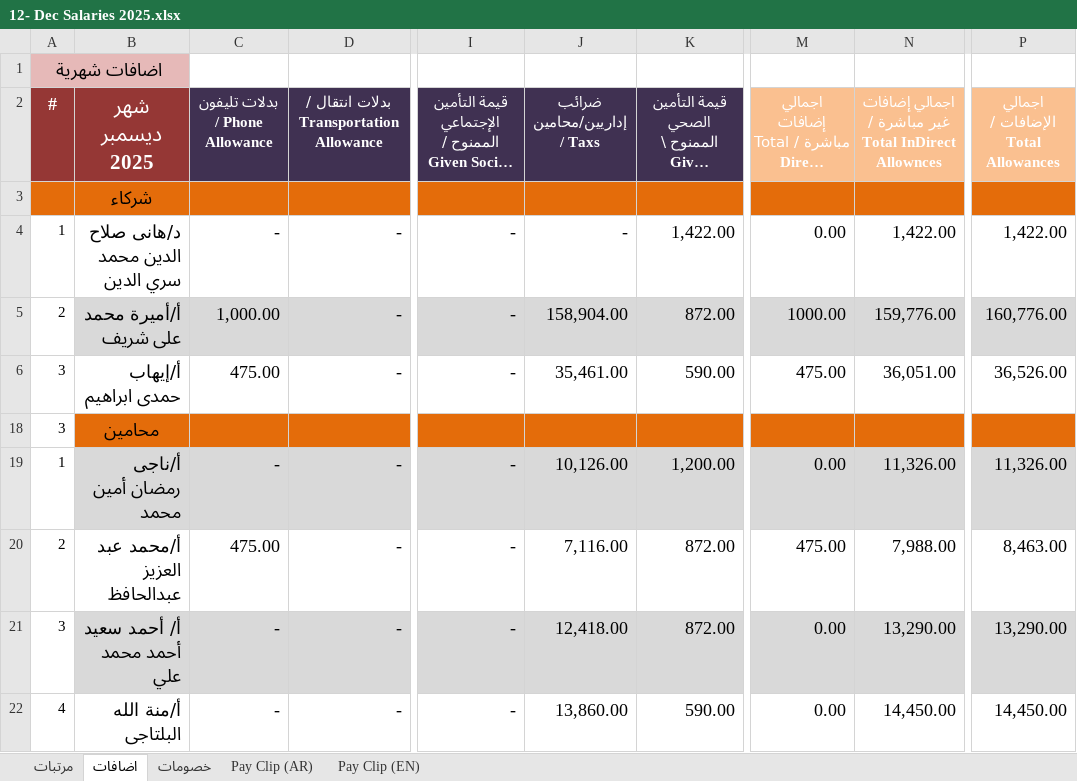
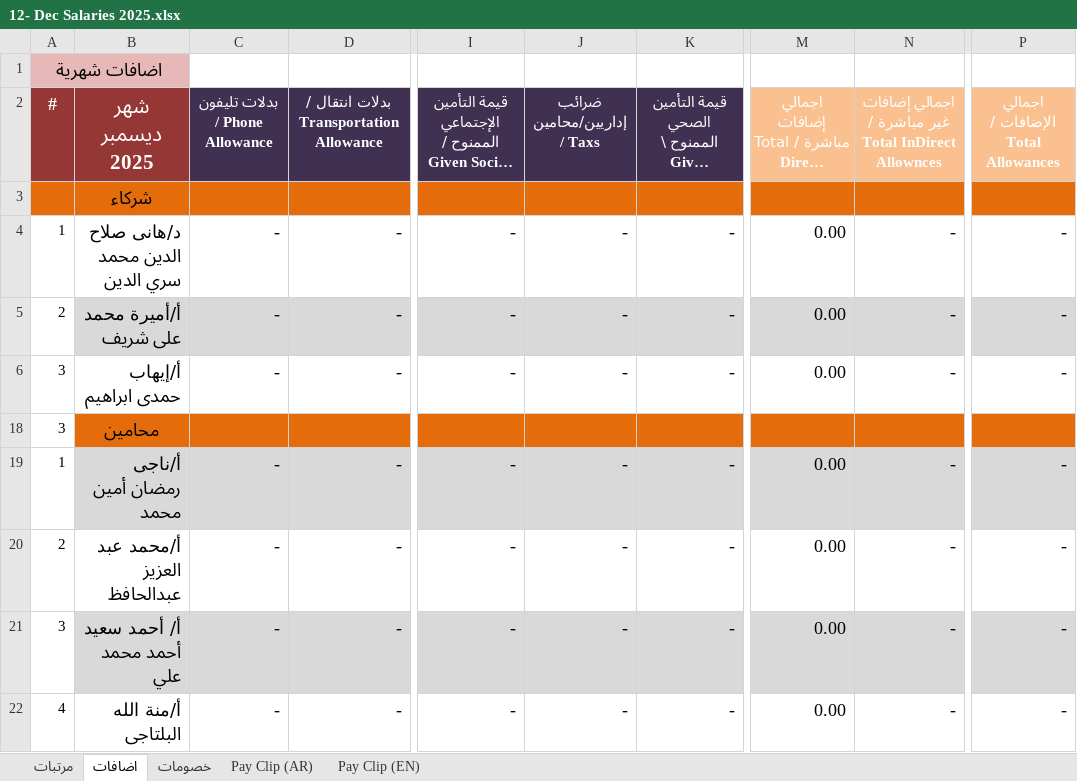
Before and after one commit to khalloda/SalariesSummary, an Excel workbook: Sheets/12- Dec Salaries 2025.xlsx, sheet اضافات, drawn as a sheet; only a part is shown, gaps mark what is left out; long unchanged cells end in …; values as stored, in another font and other column widths than the file's, no borders; the diff covers the shown part only; the diff names each change by its address in the sheet, - before the commit and + after, or states it on an @@ line.

```diff
--- a/Sheets/12- Dec Salaries 2025.xlsx (sheet اضافات)
+++ b/Sheets/12- Dec Salaries 2025.xlsx (sheet اضافات)
-K4: 1,422.00
+K4: -
-N4: 1,422.00
+N4: -
-P4: 1,422.00
+P4: -
-C5 (بدلات تليفون / Phone Allowance): 1,000.00
+C5 (بدلات تليفون / Phone Allowance): -
-J5 (ضرائب إداريين/محامين / Taxs): 158,904.00
+J5 (ضرائب إداريين/محامين / Taxs): -
-K5: 872.00
+K5: -
-M5: 1000.00
+M5: 0.00
-N5: 159,776.00
+N5: -
-P5: 160,776.00
+P5: -
-C6 (بدلات تليفون / Phone Allowance): 475.00
+C6 (بدلات تليفون / Phone Allowance): -
-J6 (ضرائب إداريين/محامين / Taxs): 35,461.00
+J6 (ضرائب إداريين/محامين / Taxs): -
-K6: 590.00
+K6: -
-M6: 475.00
+M6: 0.00
-N6: 36,051.00
+N6: -
-P6: 36,526.00
+P6: -
-J19 (ضرائب إداريين/محامين / Taxs): 10,126.00
+J19 (ضرائب إداريين/محامين / Taxs): -
-K19: 1,200.00
+K19: -
-N19: 11,326.00
+N19: -
-P19: 11,326.00
+P19: -
-C20 (بدلات تليفون / Phone Allowance): 475.00
+C20 (بدلات تليفون / Phone Allowance): -
-J20 (ضرائب إداريين/محامين / Taxs): 7,116.00
+J20 (ضرائب إداريين/محامين / Taxs): -
-K20:K21: 872.00
+K20:K21: -
-M20: 475.00
+M20: 0.00
-N20: 7,988.00
+N20: -
-P20: 8,463.00
+P20: -
-J21 (ضرائب إداريين/محامين / Taxs): 12,418.00
+J21 (ضرائب إداريين/محامين / Taxs): -
-N21: 13,290.00
+N21: -
-P21: 13,290.00
+P21: -
-J22 (ضرائب إداريين/محامين / Taxs): 13,860.00
+J22 (ضرائب إداريين/محامين / Taxs): -
-K22: 590.00
+K22: -
-N22: 14,450.00
+N22: -
-P22: 14,450.00
+P22: -
```
Also changed, not shown: 206 edited cells elsewhere in this sheet, sheet مرتبات, sheet خصومات, sheet Pay Clip (AR), sheet Pay Clip (EN), formulas that keep their value, hidden cells, 27 other files.
